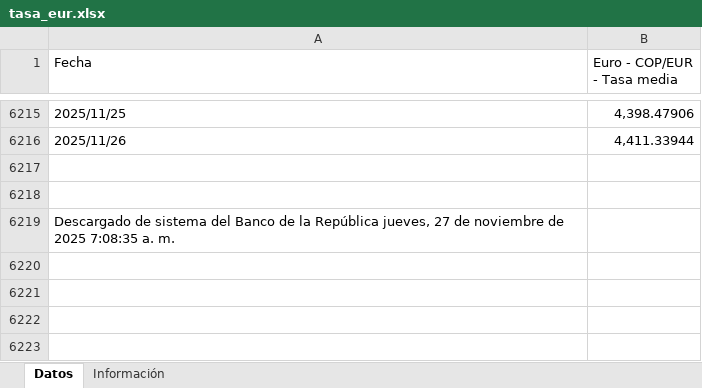
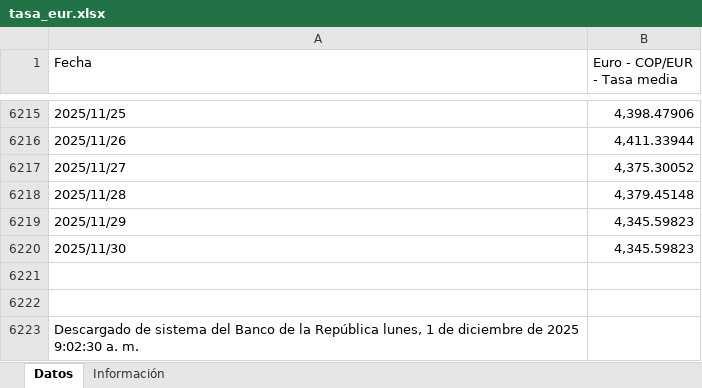
Before and after one commit to victorferreiradev/Cambio-Colombia, an Excel workbook: data/tasa_eur.xlsx, sheet Datos, drawn as a sheet; only a part is shown, gaps mark what is left out; values as stored, in another font and other column widths than the file's, no borders; addresses are those after the commit; the diff names each change by its address in the sheet, - before the commit and + after, or states it on an @@ line.

```diff
--- a/data/tasa_eur.xlsx (sheet Datos)
+++ b/data/tasa_eur.xlsx (sheet Datos)
+row 6217: 2025/11/27 | 4,375.30052
+row 6218: 2025/11/28 | 4,379.45148
+row 6219: 2025/11/29 | 4,345.59823
+row 6220: 2025/11/30 | 4,345.59823
-A6223 (Fecha): …la República jueves, 27 de noviembre de 2025 7:08:35 a. m.
+A6223 (Fecha): …la República lunes, 1 de diciembre de 2025 9:02:30 a. m.
```
Also changed, not shown: data/tasa_usd.xlsx.
